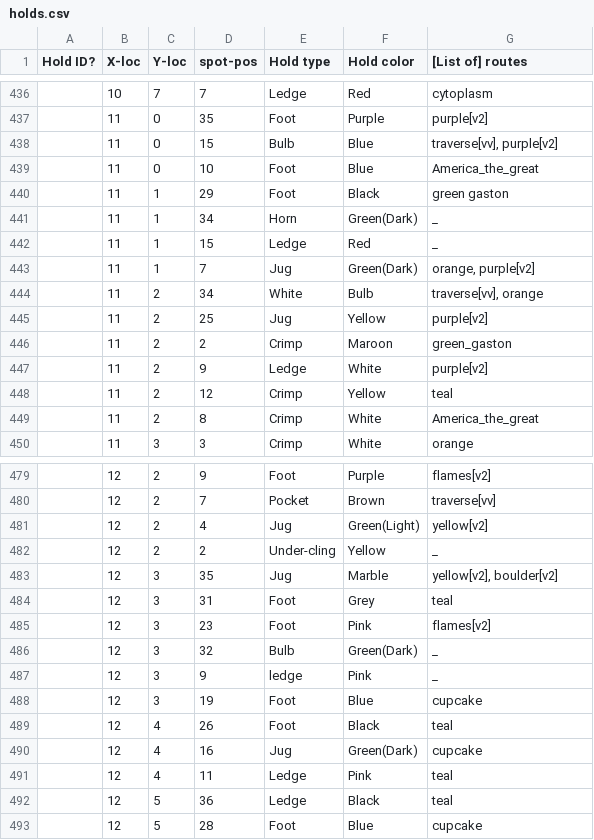
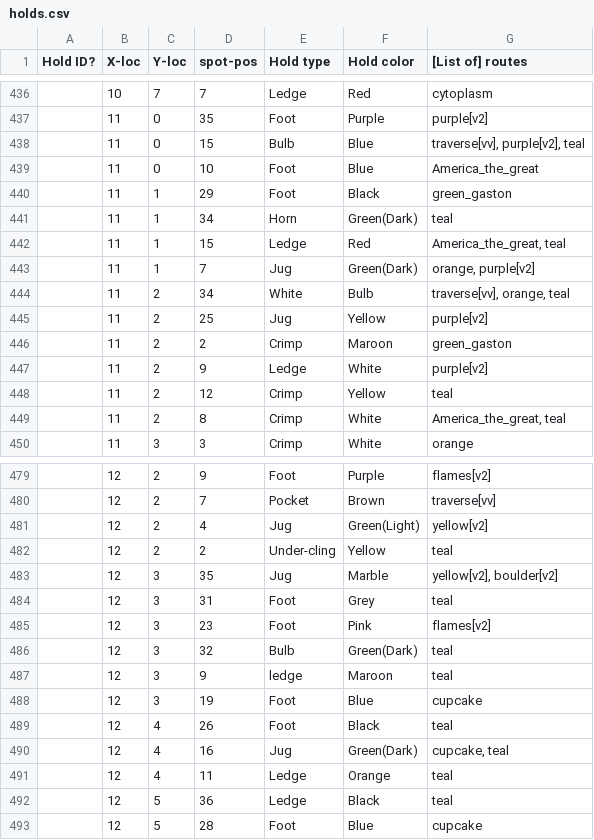
Before and after one commit to KadenFranklin/rockwall, a CSV file: holds.csv, drawn as a sheet; only a part is shown, gaps mark what is left out; the diff covers the shown part only.

Commit message:
finished 2x checking

```diff
--- a/holds.csv
+++ b/holds.csv
@@ -437,9 +437,9 @@
 ,11,0,35,Foot,Purple,purple[v2]
-,11,0,15,Bulb,Blue,"traverse[vv], purple[v2]"
+,11,0,15,Bulb,Blue,"traverse[vv], purple[v2], teal"
 ,11,0,10,Foot,Blue,America_the_great
-,11,1,29,Foot,Black,green gaston
-,11,1,34,Horn,Green(Dark),_
-,11,1,15,Ledge,Red,_
+,11,1,29,Foot,Black,green_gaston
+,11,1,34,Horn,Green(Dark),teal
+,11,1,15,Ledge,Red,"America_the_great, teal"
 ,11,1,7,Jug,Green(Dark),"orange, purple[v2]"
-,11,2,34,White,Bulb,"traverse[vv], orange"
+,11,2,34,White,Bulb,"traverse[vv], orange, teal"
 ,11,2,25,Jug,Yellow,purple[v2]
@@ -448,3 +448,3 @@
 ,11,2,12,Crimp,Yellow,teal
-,11,2,8,Crimp,White,America_the_great
+,11,2,8,Crimp,White,"America_the_great, teal"
 ,11,3,3,Crimp,White,orange
@@ -481,3 +481,3 @@
 ,12,2,4,Jug,Green(Light),yellow[v2]
-,12,2,2,Under-cling,Yellow,_
+,12,2,2,Under-cling,Yellow,teal
 ,12,3,35,Jug,Marble,"yellow[v2], boulder[v2]"
@@ -485,8 +485,8 @@
 ,12,3,23,Foot,Pink,flames[v2]
-,12,3,32,Bulb,Green(Dark),_
-,12,3,9,ledge,Pink,_
+,12,3,32,Bulb,Green(Dark),teal
+,12,3,9,ledge,Maroon,teal
 ,12,3,19,Foot,Blue,cupcake
 ,12,4,26,Foot,Black,teal
-,12,4,16,Jug,Green(Dark),cupcake
-,12,4,11,Ledge,Pink,teal
+,12,4,16,Jug,Green(Dark),"cupcake, teal"
+,12,4,11,Ledge,Orange,teal
 ,12,5,36,Ledge,Black,teal
```
Also changed, not shown: 23 edited cells elsewhere in this file.
